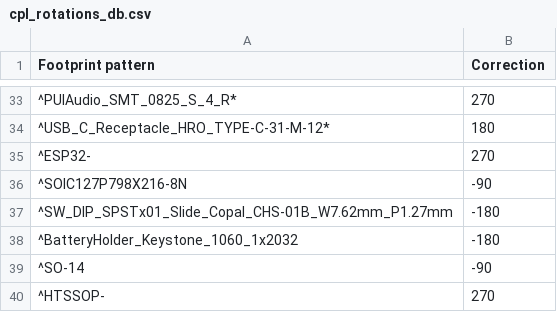
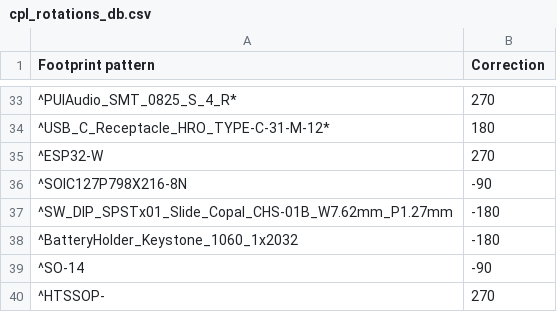
Before and after one commit to matthewlai/JLCKicadTools, a CSV file: jlc_kicad_tools/cpl_rotations_db.csv, drawn as a sheet; only a part is shown, gaps mark what is left out.

Commit message:
Increased specificity of the ESP32 check
Prevents blank footprints from being targeted

```diff
--- a/jlc_kicad_tools/cpl_rotations_db.csv
+++ b/jlc_kicad_tools/cpl_rotations_db.csv
@@ -34,3 +34,3 @@
 "^USB_C_Receptacle_HRO_TYPE-C-31-M-12*",180
-"^ESP32-",270
+"^ESP32-W",270
 "^SOIC127P798X216-8N",-90
```
